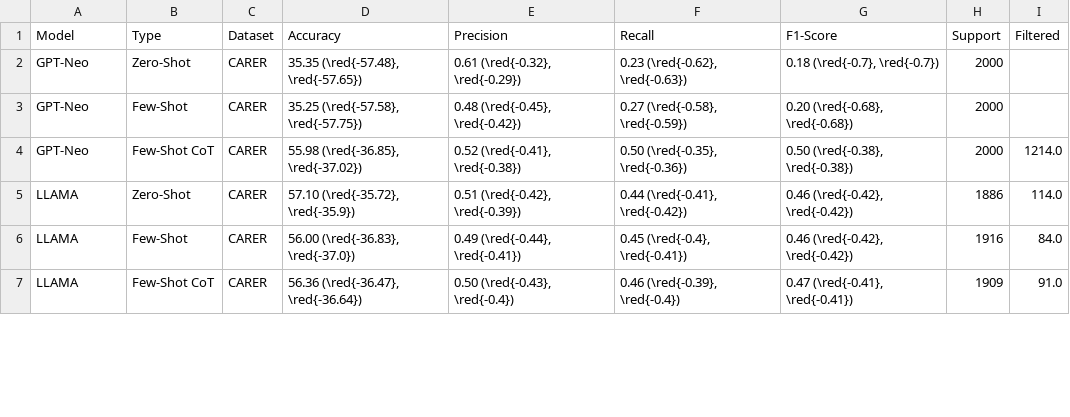
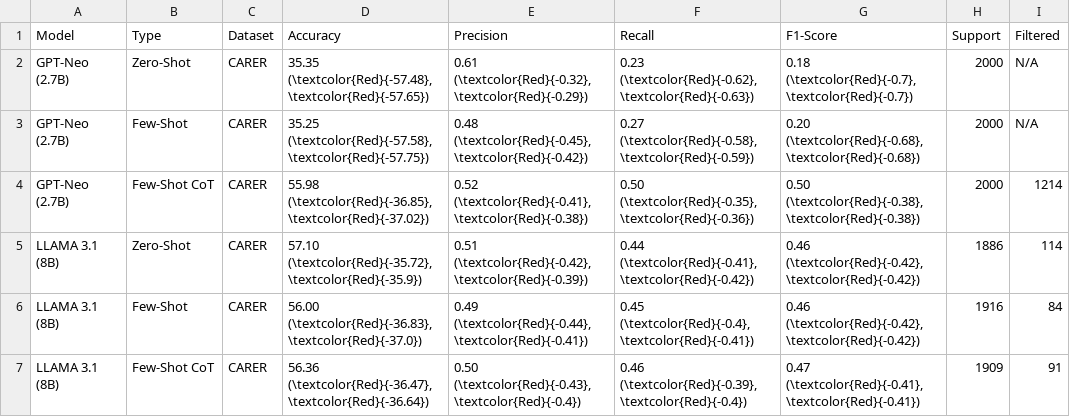
Before and after one commit to echung32/ics661-final-project, a CSV file: data-collated/relative-scores.csv, drawn as a sheet; only a part is shown; the diff covers the shown part only.

Commit message:
add model version and size to table output

```diff
--- a/data-collated/relative-scores.csv
+++ b/data-collated/relative-scores.csv
@@ -1,7 +1,7 @@
 Model,Type,Dataset,Accuracy,Precision,Recall,F1-Score,Support,Filtered
-GPT-Neo,Zero-Shot,CARER,"35.35 (\red{-57.48}, \red{-57.65})","0.61 (\red{-0.32}, \red{-0.29})","0.23 (\red{-0.62}, \red{-0.63})","0.18 (\red{-0.7}, \red{-0.7})",2000,
-GPT-Neo,Few-Shot,CARER,"35.25 (\red{-57.58}, \red{-57.75})","0.48 (\red{-0.45}, \red{-0.42})","0.27 (\red{-0.58}, \red{-0.59})","0.20 (\red{-0.68}, \red{-0.68})",2000,
-GPT-Neo,Few-Shot CoT,CARER,"55.98 (\red{-36.85}, \red{-37.02})","0.52 (\red{-0.41}, \red{-0.38})","0.50 (\red{-0.35}, \red{-0.36})","0.50 (\red{-0.38}, \red{-0.38})",2000,1214.0
-LLAMA,Zero-Shot,CARER,"57.10 (\red{-35.72}, \red{-35.9})","0.51 (\red{-0.42}, \red{-0.39})","0.44 (\red{-0.41}, \red{-0.42})","0.46 (\red{-0.42}, \red{-0.42})",1886,114.0
-LLAMA,Few-Shot,CARER,"56.00 (\red{-36.83}, \red{-37.0})","0.49 (\red{-0.44}, \red{-0.41})","0.45 (\red{-0.4}, \red{-0.41})","0.46 (\red{-0.42}, \red{-0.42})",1916,84.0
-LLAMA,Few-Shot CoT,CARER,"56.36 (\red{-36.47}, \red{-36.64})","0.50 (\red{-0.43}, \red{-0.4})","0.46 (\red{-0.39}, \red{-0.4})","0.47 (\red{-0.41}, \red{-0.41})",1909,91.0
+GPT-Neo (2.7B),Zero-Shot,CARER,"35.35 (\textcolor{Red}{-57.48}, \textcolor{Red}{-57.65})","0.61 (\textcolor{Red}{-0.32}, \textcolor{Red}{-0.29})","0.23 (\textcolor{Red}{-0.62}, \textcolor{Red}{-0.63})","0.18 (\textcolor{Red}{-0.7}, \textcolor{Red}{-0.7})",2000,N/A
+GPT-Neo (2.7B),Few-Shot,CARER,"35.25 (\textcolor{Red}{-57.58}, \textcolor{Red}{-57.75})","0.48 (\textcolor{Red}{-0.45}, \textcolor{Red}{-0.42})","0.27 (\textcolor{Red}{-0.58}, \textcolor{Red}{-0.59})","0.20 (\textcolor{Red}{-0.68}, \textcolor{Red}{-0.68})",2000,N/A
+GPT-Neo (2.7B),Few-Shot CoT,CARER,"55.98 (\textcolor{Red}{-36.85}, \textcolor{Red}{-37.02})","0.52 (\textcolor{Red}{-0.41}, \textcolor{Red}{-0.38})","0.50 (\textcolor{Red}{-0.35}, \textcolor{Red}{-0.36})","0.50 (\textcolor{Red}{-0.38}, \textcolor{Red}{-0.38})",2000,1214
+LLAMA 3.1 (8B),Zero-Shot,CARER,"57.10 (\textcolor{Red}{-35.72}, \textcolor{Red}{-35.9})","0.51 (\textcolor{Red}{-0.42}, \textcolor{Red}{-0.39})","0.44 (\textcolor{Red}{-0.41}, \textcolor{Red}{-0.42})","0.46 (\textcolor{Red}{-0.42}, \textcolor{Red}{-0.42})",1886,114
+LLAMA 3.1 (8B),Few-Shot,CARER,"56.00 (\textcolor{Red}{-36.83}, \textcolor{Red}{-37.0})","0.49 (\textcolor{Red}{-0.44}, \textcolor{Red}{-0.41})","0.45 (\textcolor{Red}{-0.4}, \textcolor{Red}{-0.41})","0.46 (\textcolor{Red}{-0.42}, \textcolor{Red}{-0.42})",1916,84
+LLAMA 3.1 (8B),Few-Shot CoT,CARER,"56.36 (\textcolor{Red}{-36.47}, \textcolor{Red}{-36.64})","0.50 (\textcolor{Red}{-0.43}, \textcolor{Red}{-0.4})","0.46 (\textcolor{Red}{-0.39}, \textcolor{Red}{-0.4})","0.47 (\textcolor{Red}{-0.41}, \textcolor{Red}{-0.41})",1909,91
```
Also changed, not shown: 141 edited cells elsewhere in this file, 1 other file.
